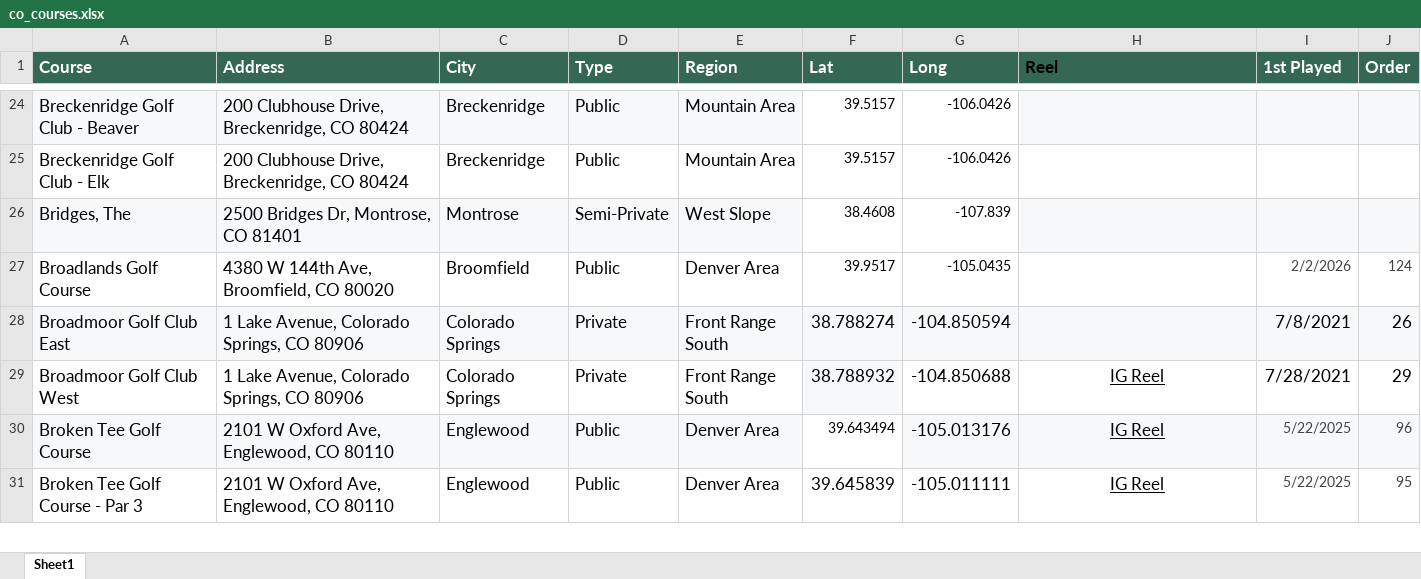
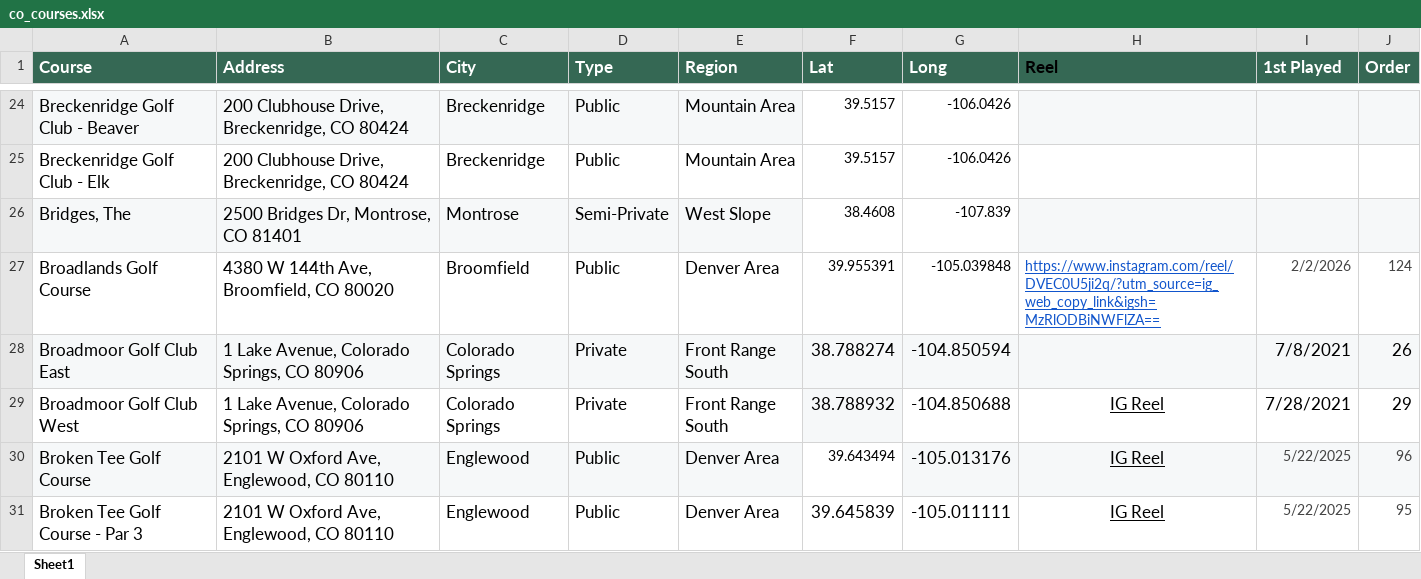
Before and after one commit to camcrabtree-cell/colorado-course-map, an Excel workbook: co_courses.xlsx, sheet Sheet1, drawn as a sheet; only a part is shown, gaps mark what is left out; values as stored, in another font and other column widths than the file's, no borders; charts and pictures and table styles not drawn; the diff covers the shown part only; the diff names each change by its address in the sheet, - before the commit and + after, or states it on an @@ line.

Commit message:
Update Colorado course spreadsheet and regenerate JSON

```diff
--- a/co_courses.xlsx (sheet Sheet1)
+++ b/co_courses.xlsx (sheet Sheet1)
-F27 (Lat): 39.9517
+F27 (Lat): 39.955391
-G27 (Long): -105.0435
+G27 (Long): -105.039848
-H27 (Reel): (empty)
+H27 (Reel): https://www.instagram.com/reel/DVEC0U5ji2q/?utm_source=ig_web_copy_link&igsh=MzRlODBiNWFlZA==
```
Also changed, not shown: 10 edited cells and cell formats elsewhere in this sheet, formulas that keep their value, charts or pictures, 1 other file.
